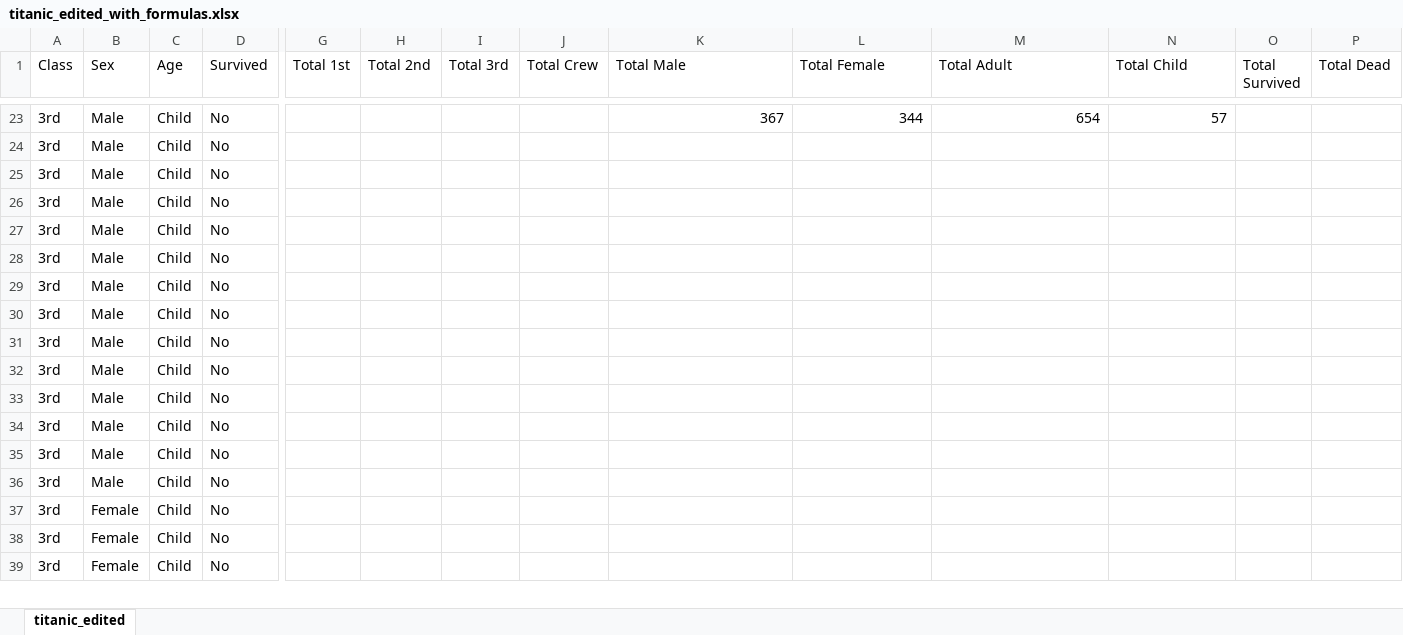
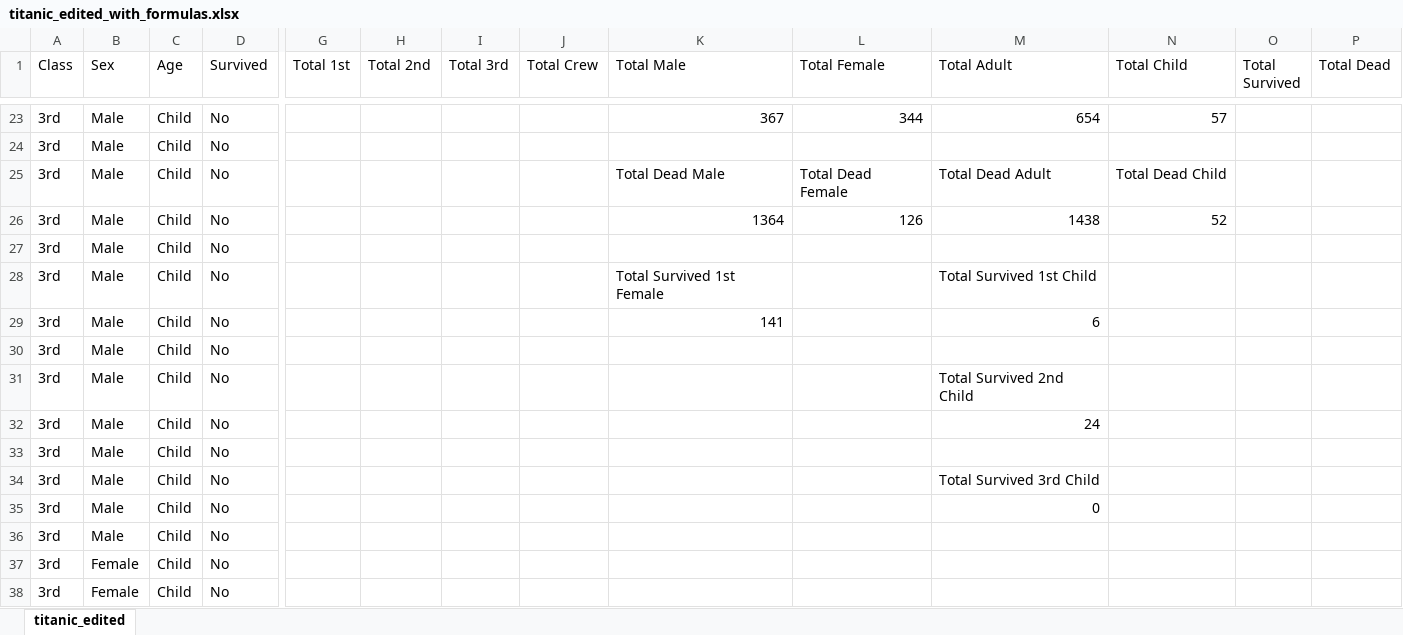
Before and after one commit to koocooplatter/CSI-281-Apriori_finalProject, an Excel workbook: titanic_edited_with_formulas.xlsx, sheet titanic_edited, drawn as a sheet; only a part is shown, gaps mark what is left out; the shorter side is filled out with more unchanged rows; values as stored, in another font and other column widths than the file's, no borders; removed rows and columns are numbered as before the commit, all else as after; rows hold the shown columns only; the diff names each change by its address in the sheet, - before the commit and + after, or states it on an @@ line.

Commit message:
Add files via upload

```diff
--- a/titanic_edited_with_formulas.xlsx (sheet titanic_edited)
+++ b/titanic_edited_with_formulas.xlsx (sheet titanic_edited)
+row 25: 3rd | Male | Child | No |  |  |  |  | Total Dead Male | Total Dead Female | Total Dead Adult | Total Dead Child
+row 26: 3rd | Male | Child | No |  |  |  |  | 1364 | 126 | 1438 | 52
+row 28: 3rd | Male | Child | No |  |  |  |  | Total Survived 1st Female |  | Total Survived 1st Child
+row 29: 3rd | Male | Child | No |  |  |  |  | 141 |  | 6
+row 31: 3rd | Male | Child | No |  |  |  |  |  |  | Total Survived 2nd Child
+row 32: 3rd | Male | Child | No |  |  |  |  |  |  | 24
-M34 (Total Adult): (empty)
+M34 (Total Adult): Total Survived 3rd Child
-M35 (Total Adult): (empty)
+M35 (Total Adult): 0
-row 30: 3rd | Male | Child | No
-row 31: 3rd | Male | Child | No
-row 32: 3rd | Male | Child | No
-row 33: 3rd | Male | Child | No
-row 34: 3rd | Male | Child | No
-row 35: 3rd | Male | Child | No
```
